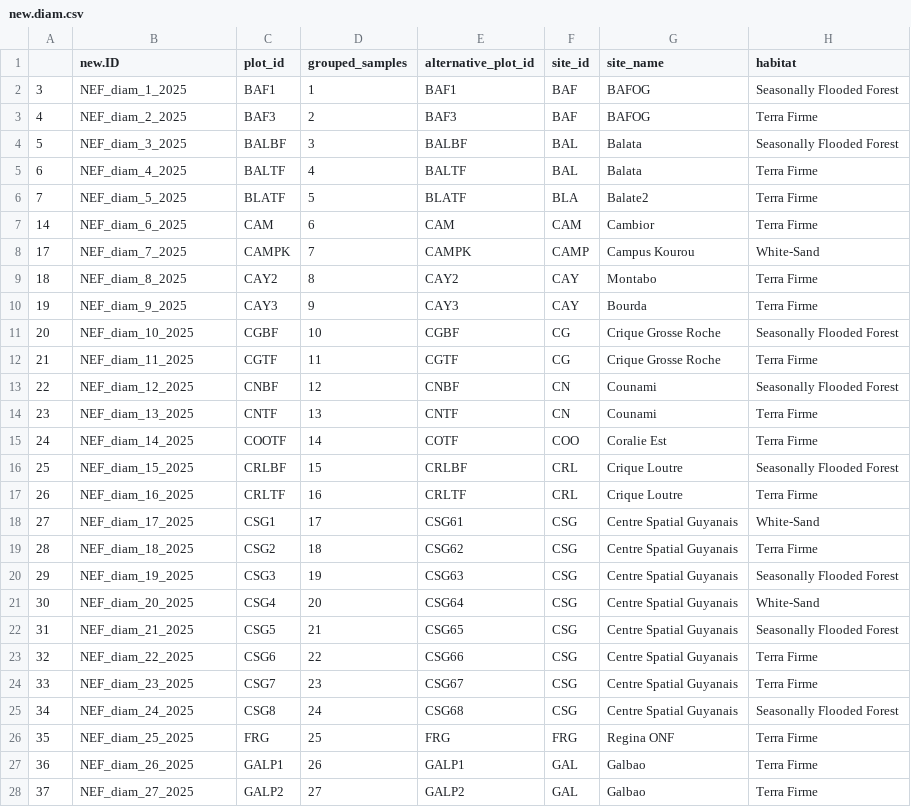
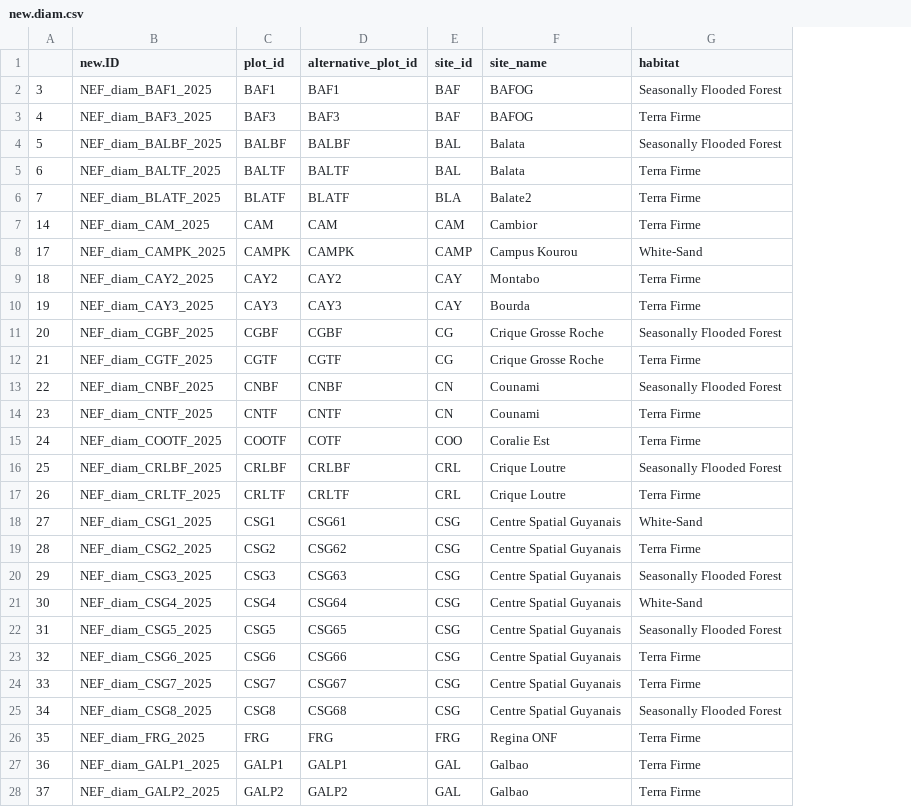
Before and after one commit to solimarygh/nefineo-cesab, a CSV file: Data/new.diam.csv, drawn as a sheet; only a part is shown; the diff covers the shown part only; the diff names each change by its address in the sheet, - before the commit and + after, or states it on an @@ line.

Commit message:
diam sin agrupar

```diff
--- a/Data/new.diam.csv
+++ b/Data/new.diam.csv
-column D (grouped_samples), rows 2-28: 1 | 2 | 3 | 4 | 5 | 6 | 7 | 8 | 9 | 10 | 11 | 12 | 13 | 14 | 15 | 16 | 17 | 18 | 19 | 20 | 21 | 22 | 23 | 24 | 25 | 26 | 27
-B2 (new.ID): NEF_diam_1_2025
+B2 (new.ID): NEF_diam_BAF1_2025
-B3 (new.ID): NEF_diam_2_2025
+B3 (new.ID): NEF_diam_BAF3_2025
-B4 (new.ID): NEF_diam_3_2025
+B4 (new.ID): NEF_diam_BALBF_2025
-B5 (new.ID): NEF_diam_4_2025
+B5 (new.ID): NEF_diam_BALTF_2025
-B6 (new.ID): NEF_diam_5_2025
+B6 (new.ID): NEF_diam_BLATF_2025
-B7 (new.ID): NEF_diam_6_2025
+B7 (new.ID): NEF_diam_CAM_2025
-B8 (new.ID): NEF_diam_7_2025
+B8 (new.ID): NEF_diam_CAMPK_2025
-B9 (new.ID): NEF_diam_8_2025
+B9 (new.ID): NEF_diam_CAY2_2025
-B10 (new.ID): NEF_diam_9_2025
+B10 (new.ID): NEF_diam_CAY3_2025
-B11 (new.ID): NEF_diam_10_2025
+B11 (new.ID): NEF_diam_CGBF_2025
-B12 (new.ID): NEF_diam_11_2025
+B12 (new.ID): NEF_diam_CGTF_2025
-B13 (new.ID): NEF_diam_12_2025
+B13 (new.ID): NEF_diam_CNBF_2025
-B14 (new.ID): NEF_diam_13_2025
+B14 (new.ID): NEF_diam_CNTF_2025
-B15 (new.ID): NEF_diam_14_2025
+B15 (new.ID): NEF_diam_COOTF_2025
-B16 (new.ID): NEF_diam_15_2025
+B16 (new.ID): NEF_diam_CRLBF_2025
-B17 (new.ID): NEF_diam_16_2025
+B17 (new.ID): NEF_diam_CRLTF_2025
-B18 (new.ID): NEF_diam_17_2025
+B18 (new.ID): NEF_diam_CSG1_2025
-B19 (new.ID): NEF_diam_18_2025
+B19 (new.ID): NEF_diam_CSG2_2025
-B20 (new.ID): NEF_diam_19_2025
+B20 (new.ID): NEF_diam_CSG3_2025
-B21 (new.ID): NEF_diam_20_2025
+B21 (new.ID): NEF_diam_CSG4_2025
-B22 (new.ID): NEF_diam_21_2025
+B22 (new.ID): NEF_diam_CSG5_2025
-B23 (new.ID): NEF_diam_22_2025
+B23 (new.ID): NEF_diam_CSG6_2025
-B24 (new.ID): NEF_diam_23_2025
+B24 (new.ID): NEF_diam_CSG7_2025
-B25 (new.ID): NEF_diam_24_2025
+B25 (new.ID): NEF_diam_CSG8_2025
-B26 (new.ID): NEF_diam_25_2025
+B26 (new.ID): NEF_diam_FRG_2025
-B27 (new.ID): NEF_diam_26_2025
+B27 (new.ID): NEF_diam_GALP1_2025
-B28 (new.ID): NEF_diam_27_2025
+B28 (new.ID): NEF_diam_GALP2_2025
```
Also changed, not shown: 142 edited cells elsewhere in this file.
